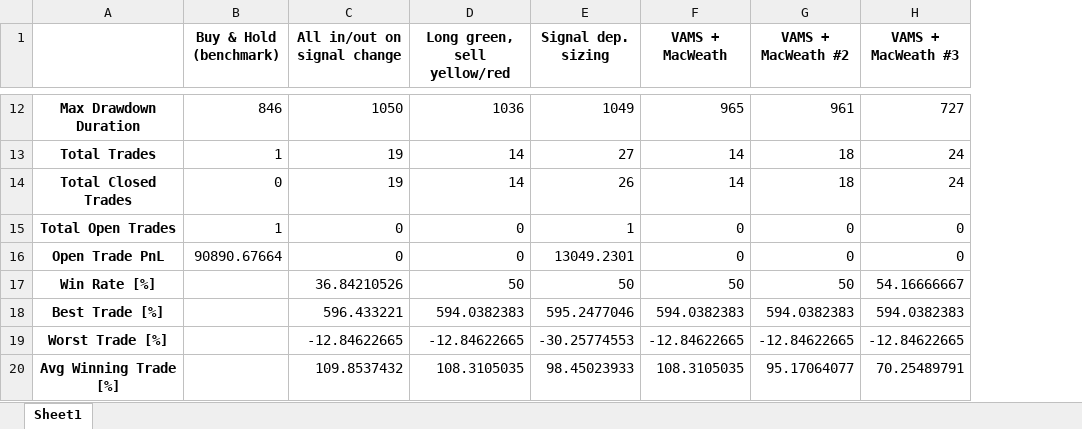
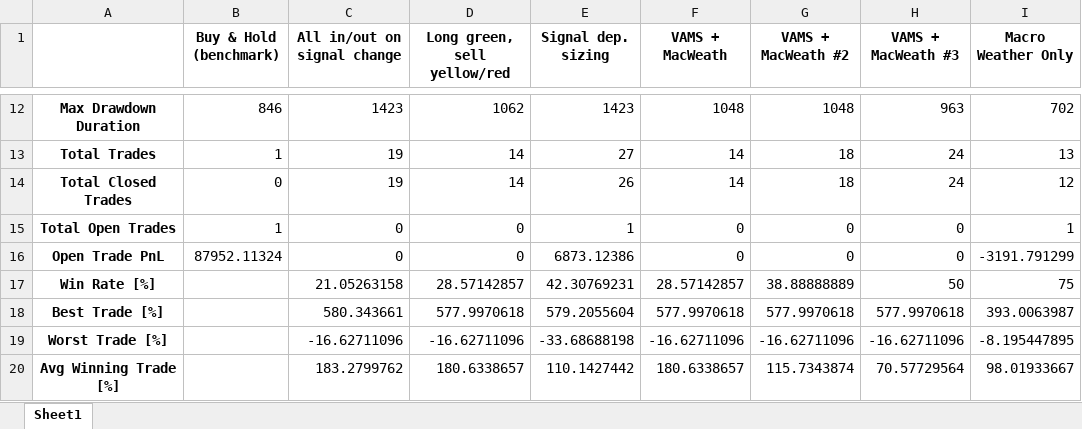
Before and after one commit to HelloThereMatey/vbt_tax, an Excel workbook: 42M_MacWeather_BTC_Stats.xlsx, sheet Sheet1, drawn as a sheet; only a part is shown, gaps mark what is left out; values as stored, in another font and other column widths than the file's, no borders; the diff covers the shown part only; the diff names each change by its address in the sheet, - before the commit and + after, or states it on an @@ line.

```diff
--- a/42M_MacWeather_BTC_Stats.xlsx (sheet Sheet1)
+++ b/42M_MacWeather_BTC_Stats.xlsx (sheet Sheet1)
+column I (Macro Weather Only), rows 12-20: 702 | 13 | 12 | 1 | -3191.791299 | 75 | 393.0063987 | -8.195447895 | 98.01933667
-C12 (All in/out on signal change): 1050
+C12 (All in/out on signal change): 1423
-D12 (Long green, sell yellow/red): 1036
+D12 (Long green, sell yellow/red): 1062
-E12 (Signal dep. sizing): 1049
+E12 (Signal dep. sizing): 1423
-F12 (VAMS + MacWeath): 965
+F12 (VAMS + MacWeath): 1048
-G12 (VAMS + MacWeath #2): 961
+G12 (VAMS + MacWeath #2): 1048
-H12 (VAMS + MacWeath #3): 727
+H12 (VAMS + MacWeath #3): 963
-B16 (Buy & Hold (benchmark)): 90890.67664
+B16 (Buy & Hold (benchmark)): 87952.11324
-E16 (Signal dep. sizing): 13049.2301
+E16 (Signal dep. sizing): 6873.12386
-C17 (All in/out on signal change): 36.84210526
+C17 (All in/out on signal change): 21.05263158
-D17 (Long green, sell yellow/red): 50
+D17 (Long green, sell yellow/red): 28.57142857
-E17 (Signal dep. sizing): 50
+E17 (Signal dep. sizing): 42.30769231
-F17 (VAMS + MacWeath): 50
+F17 (VAMS + MacWeath): 28.57142857
-G17 (VAMS + MacWeath #2): 50
+G17 (VAMS + MacWeath #2): 38.88888889
-H17 (VAMS + MacWeath #3): 54.16666667
+H17 (VAMS + MacWeath #3): 50
-C18 (All in/out on signal change): 596.433221
+C18 (All in/out on signal change): 580.343661
-D18 (Long green, sell yellow/red): 594.0382383
+D18 (Long green, sell yellow/red): 577.9970618
-E18 (Signal dep. sizing): 595.2477046
+E18 (Signal dep. sizing): 579.2055604
-F18 (VAMS + MacWeath): 594.0382383
+F18 (VAMS + MacWeath): 577.9970618
-G18 (VAMS + MacWeath #2): 594.0382383
+G18 (VAMS + MacWeath #2): 577.9970618
-H18 (VAMS + MacWeath #3): 594.0382383
+H18 (VAMS + MacWeath #3): 577.9970618
-C19 (All in/out on signal change): -12.84622665
+C19 (All in/out on signal change): -16.62711096
-D19 (Long green, sell yellow/red): -12.84622665
+D19 (Long green, sell yellow/red): -16.62711096
-E19 (Signal dep. sizing): -30.25774553
+E19 (Signal dep. sizing): -33.68688198
-F19 (VAMS + MacWeath): -12.84622665
+F19 (VAMS + MacWeath): -16.62711096
-G19 (VAMS + MacWeath #2): -12.84622665
+G19 (VAMS + MacWeath #2): -16.62711096
-H19 (VAMS + MacWeath #3): -12.84622665
+H19 (VAMS + MacWeath #3): -16.62711096
-C20 (All in/out on signal change): 109.8537432
+C20 (All in/out on signal change): 183.2799762
-D20 (Long green, sell yellow/red): 108.3105035
+D20 (Long green, sell yellow/red): 180.6338657
-E20 (Signal dep. sizing): 98.45023933
+E20 (Signal dep. sizing): 110.1427442
-F20 (VAMS + MacWeath): 108.3105035
+F20 (VAMS + MacWeath): 180.6338657
-G20 (VAMS + MacWeath #2): 95.17064077
+G20 (VAMS + MacWeath #2): 115.7343874
-H20 (VAMS + MacWeath #3): 70.25489791
+H20 (VAMS + MacWeath #3): 70.57729564
```
Also changed, not shown: 85 edited cells elsewhere in this sheet, all_data.xlsx, 4 other files.
